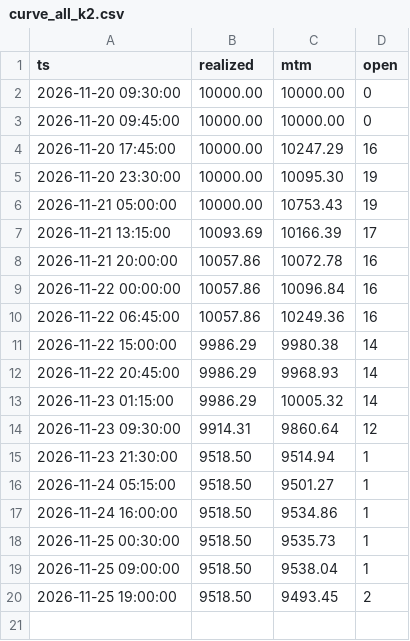
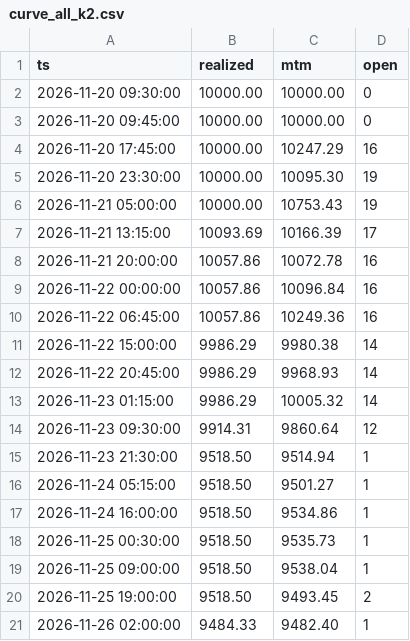
Before and after one commit to DaniGrin/m15-bot, a CSV file: curve_all_k2.csv, drawn as a sheet.

```diff
--- a/curve_all_k2.csv
+++ b/curve_all_k2.csv
@@ -20 +20,2 @@ ts,realized,mtm,open
 2026-11-25 19:00:00,9518.50,9493.45,2
+2026-11-26 02:00:00,9484.33,9482.40,1
```
Also changed, not shown: curve_big_3leg.csv, curve_big_k2.csv, 4 other files.
